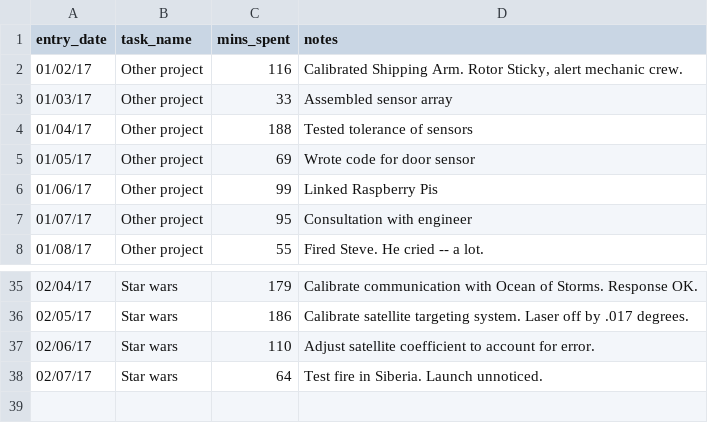
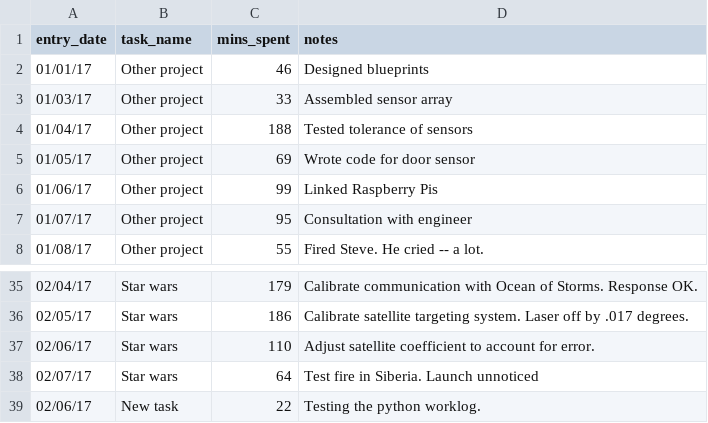
Before and after one commit to cloveridge/Worklog, a CSV file: tasklog.csv, drawn as a sheet; only a part is shown, gaps mark what is left out.

```diff
--- a/tasklog.csv
+++ b/tasklog.csv
@@ -1,3 +1,3 @@
 entry_date,task_name,mins_spent,notes
-01/02/17,Other project,116,"Calibrated Shipping Arm. Rotor Sticky, alert mechanic crew."
+01/01/17,Other project,46,Designed blueprints
 01/03/17,Other project,33,Assembled sensor array
@@ -37,2 +37,3 @@ entry_date,task_name,mins_spent,notes
 02/06/17,Star wars,110,Adjust satellite coefficient to account for error.
-02/07/17,Star wars,64,Test fire in Siberia. Launch unnoticed.
+02/07/17,Star wars,64,Test fire in Siberia. Launch unnoticed
+02/06/17,New task,22,Testing the python worklog.
```
Also changed, not shown: 2 other files.
